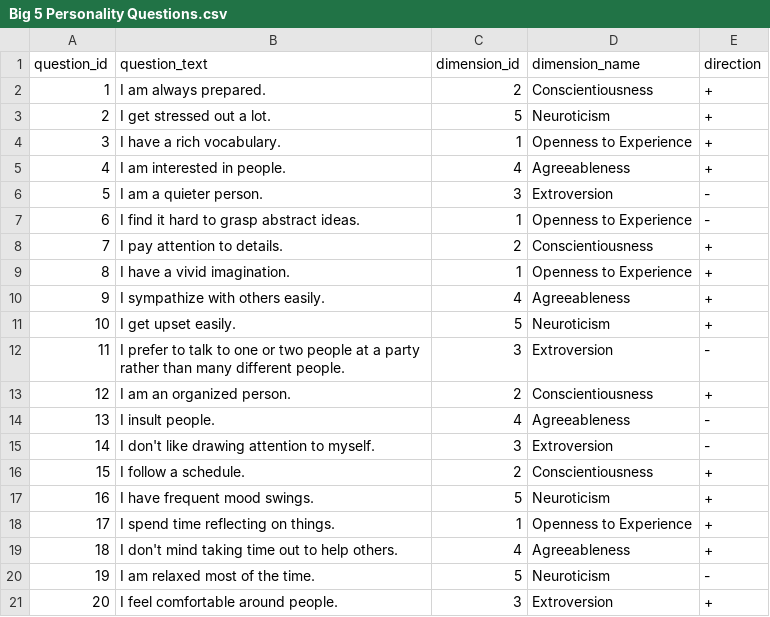
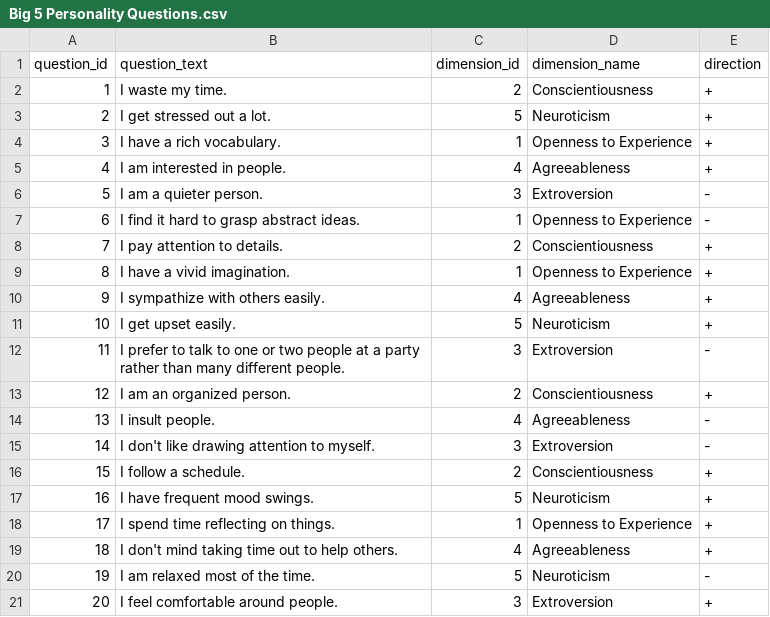
Before and after one commit to CS196Illinois/Group3-FA21, a CSV file: Big 5 Personality Questions.csv, drawn as a sheet.

Commit message:
Finalized matching algorithm. Tweaked one of the conscientiousness questions to indicate more heavily towards industriousness.

```diff
--- a/Big 5 Personality Questions.csv
+++ b/Big 5 Personality Questions.csv
@@ -1,3 +1,3 @@
 question_id,question_text,dimension_id,dimension_name,direction
-1,I am always prepared.,2,Conscientiousness,+
+1,I waste my time.,2,Conscientiousness,+
 2,I get stressed out a lot.,5,Neuroticism,+
```
Also changed, not shown: 2 other files.
